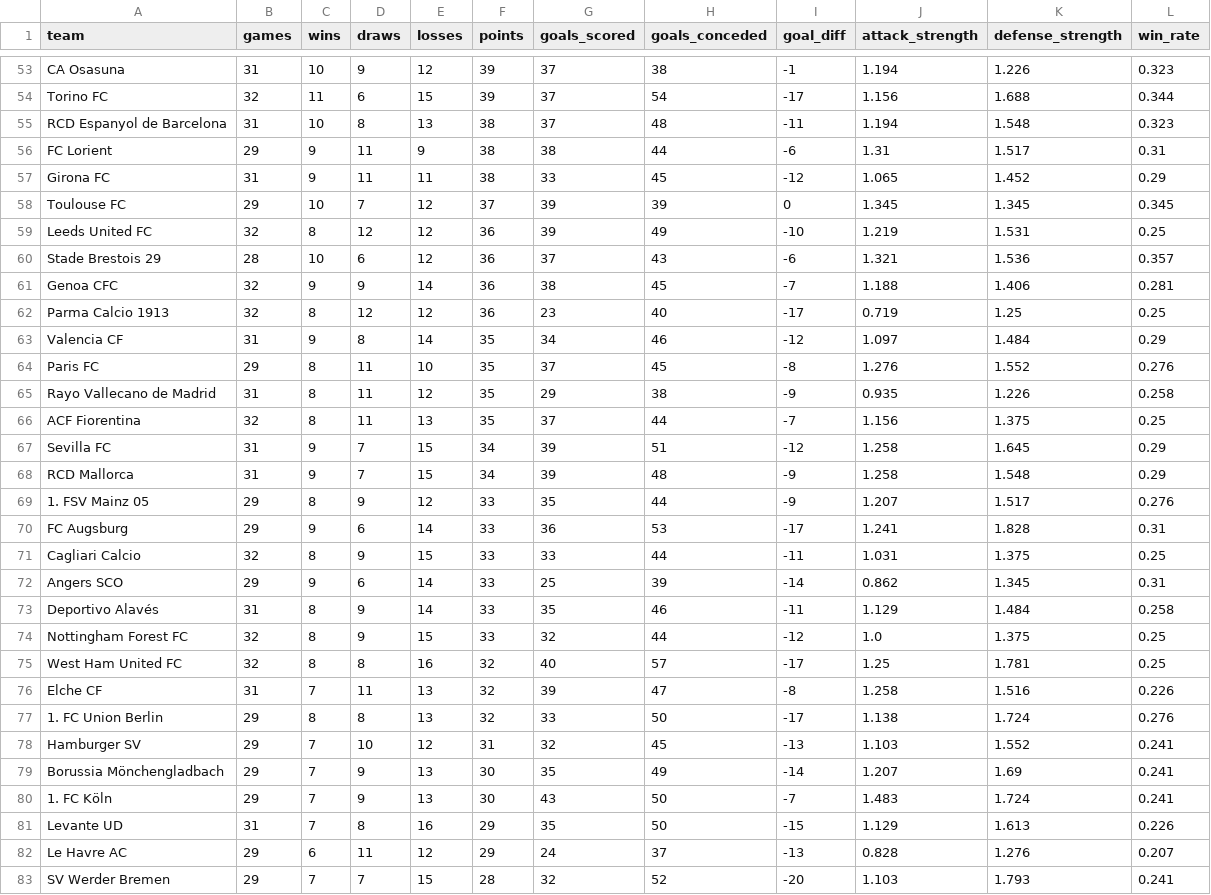
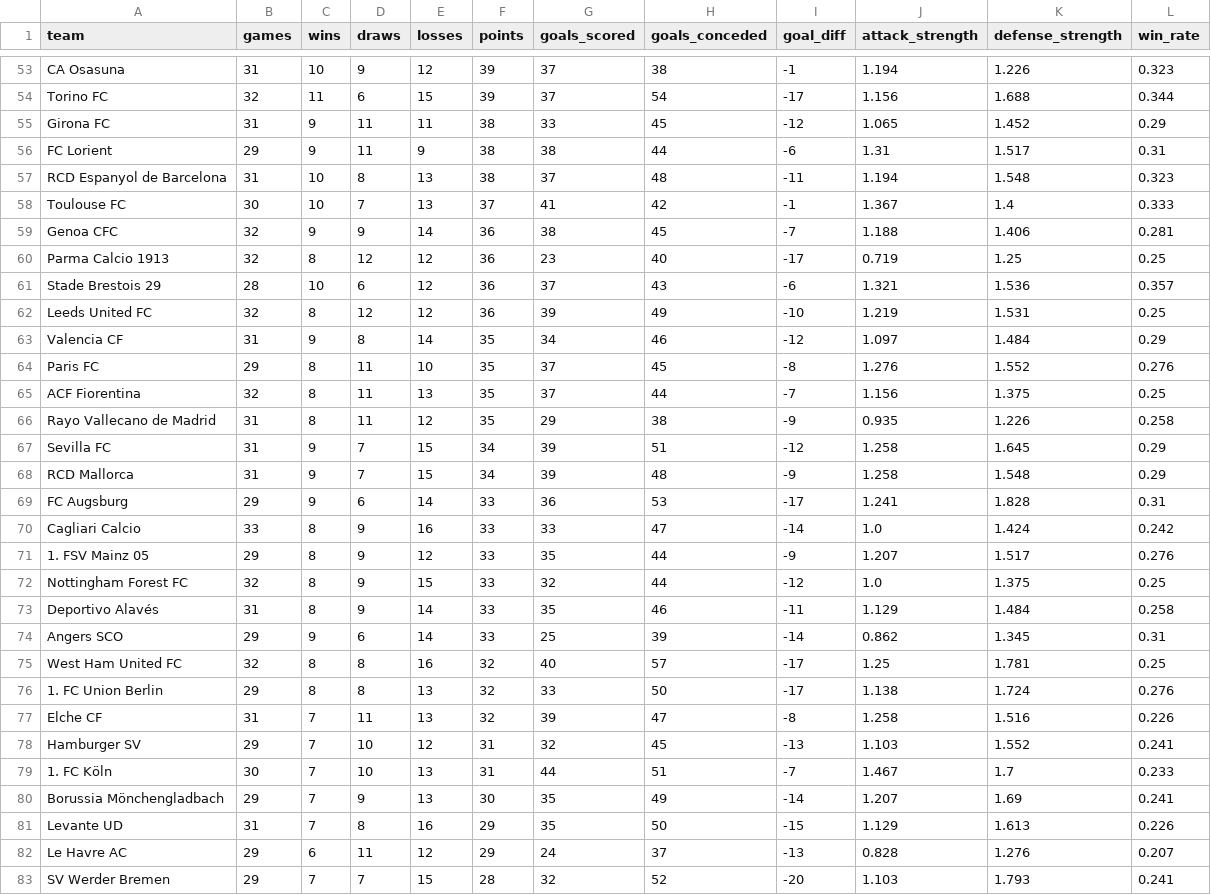
Before and after one commit to k1yuse/fotdata-api, a CSV file: fotdata_model/team_stats.csv, drawn as a sheet; only a part is shown, gaps mark what is left out; the diff covers the shown part only.

```diff
--- a/fotdata_model/team_stats.csv
+++ b/fotdata_model/team_stats.csv
@@ -54,28 +54,28 @@ CA Osasuna,31,10,9,12,39,37,38,-1,1.194,1.226,0.323
 Torino FC,32,11,6,15,39,37,54,-17,1.156,1.688,0.344
+Girona FC,31,9,11,11,38,33,45,-12,1.065,1.452,0.29
+FC Lorient,29,9,11,9,38,38,44,-6,1.31,1.517,0.31
 RCD Espanyol de Barcelona,31,10,8,13,38,37,48,-11,1.194,1.548,0.323
-FC Lorient,29,9,11,9,38,38,44,-6,1.31,1.517,0.31
-Girona FC,31,9,11,11,38,33,45,-12,1.065,1.452,0.29
-Toulouse FC,29,10,7,12,37,39,39,0,1.345,1.345,0.345
-Leeds United FC,32,8,12,12,36,39,49,-10,1.219,1.531,0.25
-Stade Brestois 29,28,10,6,12,36,37,43,-6,1.321,1.536,0.357
+Toulouse FC,30,10,7,13,37,41,42,-1,1.367,1.4,0.333
 Genoa CFC,32,9,9,14,36,38,45,-7,1.188,1.406,0.281
 Parma Calcio 1913,32,8,12,12,36,23,40,-17,0.719,1.25,0.25
+Stade Brestois 29,28,10,6,12,36,37,43,-6,1.321,1.536,0.357
+Leeds United FC,32,8,12,12,36,39,49,-10,1.219,1.531,0.25
 Valencia CF,31,9,8,14,35,34,46,-12,1.097,1.484,0.29
 Paris FC,29,8,11,10,35,37,45,-8,1.276,1.552,0.276
+ACF Fiorentina,32,8,11,13,35,37,44,-7,1.156,1.375,0.25
 Rayo Vallecano de Madrid,31,8,11,12,35,29,38,-9,0.935,1.226,0.258
-ACF Fiorentina,32,8,11,13,35,37,44,-7,1.156,1.375,0.25
 Sevilla FC,31,9,7,15,34,39,51,-12,1.258,1.645,0.29
 RCD Mallorca,31,9,7,15,34,39,48,-9,1.258,1.548,0.29
+FC Augsburg,29,9,6,14,33,36,53,-17,1.241,1.828,0.31
+Cagliari Calcio,33,8,9,16,33,33,47,-14,1.0,1.424,0.242
 1. FSV Mainz 05,29,8,9,12,33,35,44,-9,1.207,1.517,0.276
-FC Augsburg,29,9,6,14,33,36,53,-17,1.241,1.828,0.31
-Cagliari Calcio,32,8,9,15,33,33,44,-11,1.031,1.375,0.25
+Nottingham Forest FC,32,8,9,15,33,32,44,-12,1.0,1.375,0.25
+Deportivo Alavés,31,8,9,14,33,35,46,-11,1.129,1.484,0.258
 Angers SCO,29,9,6,14,33,25,39,-14,0.862,1.345,0.31
-Deportivo Alavés,31,8,9,14,33,35,46,-11,1.129,1.484,0.258
-Nottingham Forest FC,32,8,9,15,33,32,44,-12,1.0,1.375,0.25
 West Ham United FC,32,8,8,16,32,40,57,-17,1.25,1.781,0.25
+1. FC Union Berlin,29,8,8,13,32,33,50,-17,1.138,1.724,0.276
 Elche CF,31,7,11,13,32,39,47,-8,1.258,1.516,0.226
-1. FC Union Berlin,29,8,8,13,32,33,50,-17,1.138,1.724,0.276
 Hamburger SV,29,7,10,12,31,32,45,-13,1.103,1.552,0.241
+1. FC Köln,30,7,10,13,31,44,51,-7,1.467,1.7,0.233
 Borussia Mönchengladbach,29,7,9,13,30,35,49,-14,1.207,1.69,0.241
-1. FC Köln,29,7,9,13,30,43,50,-7,1.483,1.724,0.241
 Levante UD,31,7,8,16,29,35,50,-15,1.129,1.613,0.226
```
Also changed, not shown: 2 added rows, 2 removed rows, 10 moved rows and 8 edited cells elsewhere in this file, fotdata_model/all_matches.csv, 5 other files.
